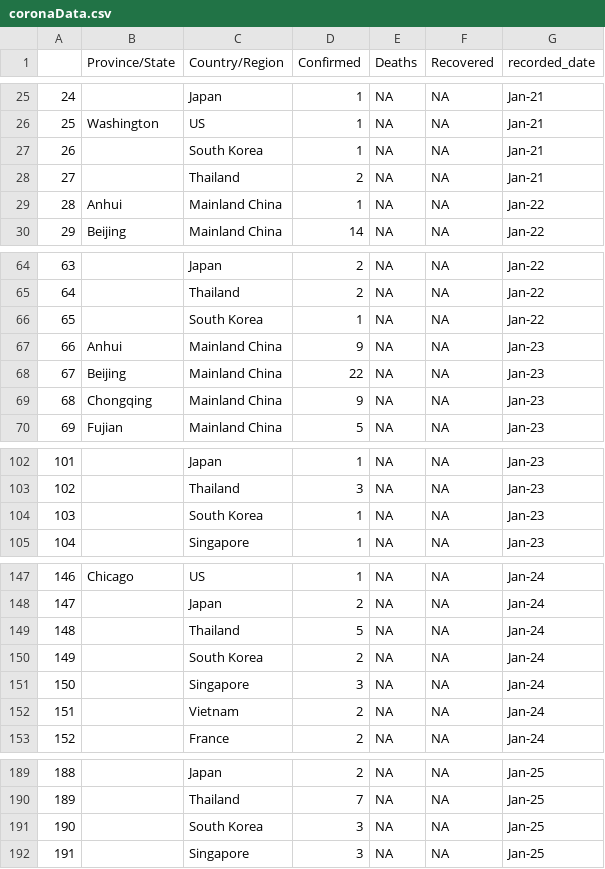
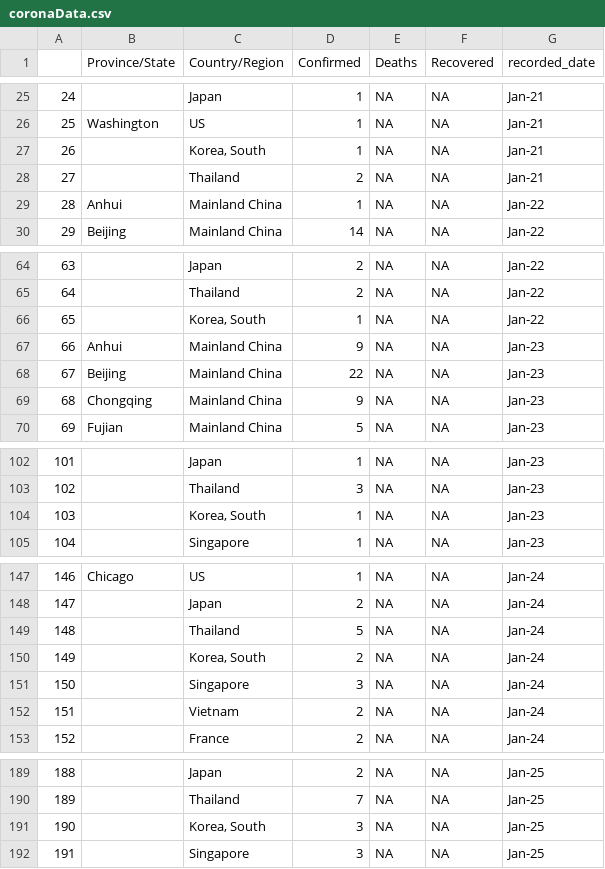
Before and after one commit to AnilKumar2336/coronaData, a CSV file: coronaData.csv, drawn as a sheet; only a part is shown, gaps mark what is left out; the diff covers the shown part only.

Commit message:
Update coronaData.csv

```diff
--- a/coronaData.csv
+++ b/coronaData.csv
@@ -26,3 +26,3 @@
 25	Washington	US	1	NA	NA	Jan-21
-26		South Korea	1	NA	NA	Jan-21
+26		Korea, South	1	NA	NA	Jan-21
 27		Thailand	2	NA	NA	Jan-21
@@ -65,3 +65,3 @@
 64		Thailand	2	NA	NA	Jan-22
-65		South Korea	1	NA	NA	Jan-22
+65		Korea, South	1	NA	NA	Jan-22
 66	Anhui	Mainland China	9	NA	NA	Jan-23
@@ -103,3 +103,3 @@
 102		Thailand	3	NA	NA	Jan-23
-103		South Korea	1	NA	NA	Jan-23
+103		Korea, South	1	NA	NA	Jan-23
 104		Singapore	1	NA	NA	Jan-23
@@ -149,3 +149,3 @@
 148		Thailand	5	NA	NA	Jan-24
-149		South Korea	2	NA	NA	Jan-24
+149		Korea, South	2	NA	NA	Jan-24
 150		Singapore	3	NA	NA	Jan-24
@@ -190,3 +190,3 @@
 189		Thailand	7	NA	NA	Jan-25
-190		South Korea	3	NA	NA	Jan-25
+190		Korea, South	3	NA	NA	Jan-25
 191		Singapore	3	NA	NA	Jan-25
```
Also changed, not shown: 37 edited cells elsewhere in this file.
